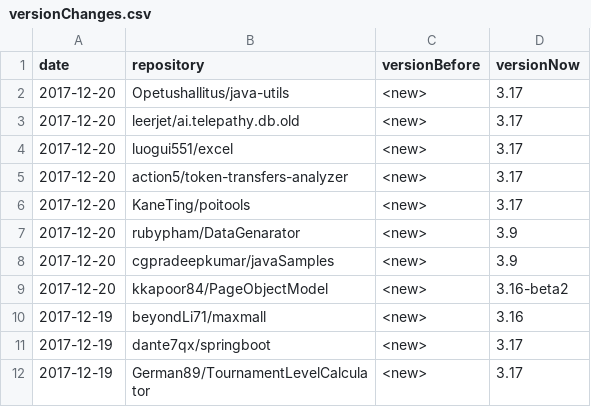
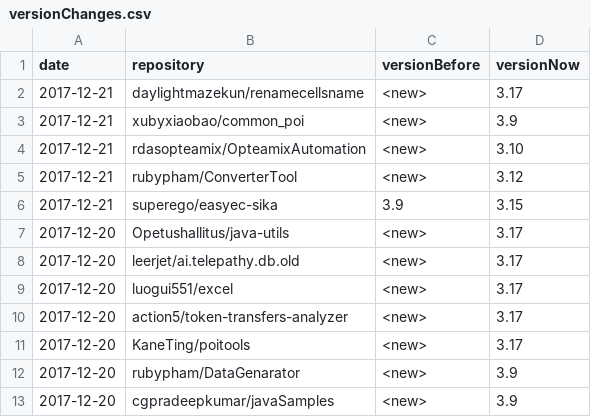
Before and after one commit to centic9/github-version-statistics, a CSV file: docs/_data/versionChanges.csv, drawn as a sheet; only a part is shown; the shorter side is filled out with more unchanged rows.

```diff
--- a/docs/_data/versionChanges.csv
+++ b/docs/_data/versionChanges.csv
@@ -1,2 +1,7 @@
 date,repository,versionBefore,versionNow
+2017-12-21,daylightmazekun/renamecellsname,<new>,3.17
+2017-12-21,xubyxiaobao/common_poi,<new>,3.9
+2017-12-21,rdasopteamix/OpteamixAutomation,<new>,3.10
+2017-12-21,rubypham/ConverterTool,<new>,3.12
+2017-12-21,superego/easyec-sika,3.9,3.15
 2017-12-20,Opetushallitus/java-utils,<new>,3.17
```
Also changed, not shown: docs/resultsAll.csv, docs/resultsCurrent.csv, 5 other files.
